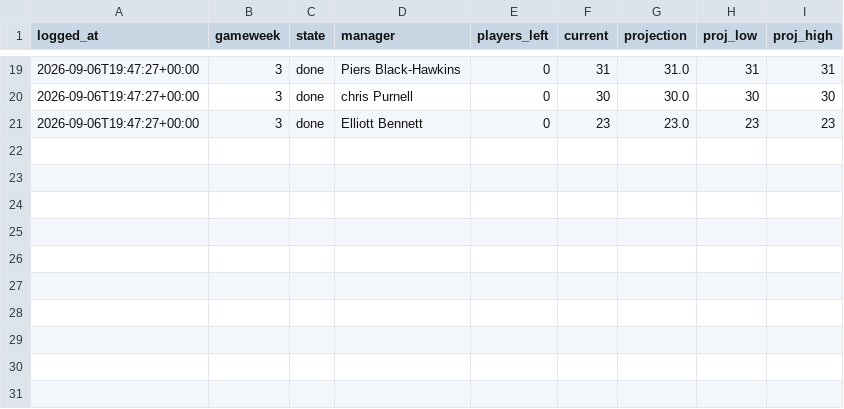
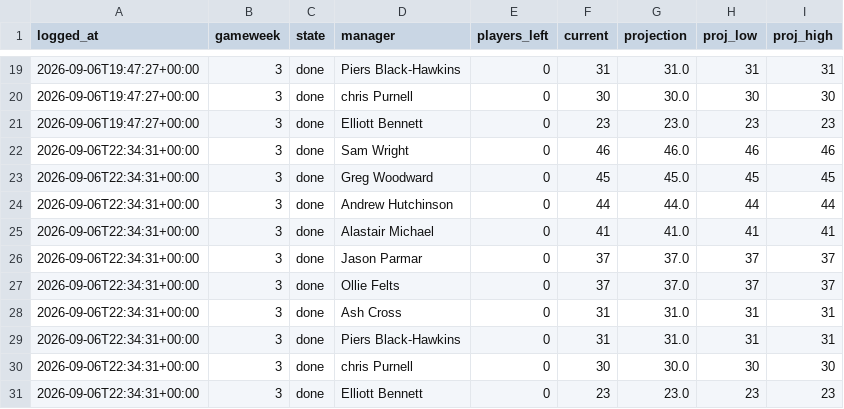
Before and after one commit to DJRay57/fpltracker, a CSV file: seasons/2026-27/projection_log.csv, drawn as a sheet; only a part is shown, gaps mark what is left out; the diff names each change by its address in the sheet, - before the commit and + after, or states it on an @@ line.

```diff
--- a/seasons/2026-27/projection_log.csv
+++ b/seasons/2026-27/projection_log.csv
+row 22: 2026-09-06T22:34:31+00:00 | 3 | done | Sam Wright | 0 | 46 | 46.0 | 46 | 46
+row 23: 2026-09-06T22:34:31+00:00 | 3 | done | Greg Woodward | 0 | 45 | 45.0 | 45 | 45
+row 24: 2026-09-06T22:34:31+00:00 | 3 | done | Andrew Hutchinson | 0 | 44 | 44.0 | 44 | 44
+row 25: 2026-09-06T22:34:31+00:00 | 3 | done | Alastair Michael | 0 | 41 | 41.0 | 41 | 41
+row 26: 2026-09-06T22:34:31+00:00 | 3 | done | Jason Parmar | 0 | 37 | 37.0 | 37 | 37
+row 27: 2026-09-06T22:34:31+00:00 | 3 | done | Ollie Felts | 0 | 37 | 37.0 | 37 | 37
+row 28: 2026-09-06T22:34:31+00:00 | 3 | done | Ash Cross | 0 | 31 | 31.0 | 31 | 31
+row 29: 2026-09-06T22:34:31+00:00 | 3 | done | Piers Black-Hawkins | 0 | 31 | 31.0 | 31 | 31
+row 30: 2026-09-06T22:34:31+00:00 | 3 | done | chris Purnell | 0 | 30 | 30.0 | 30 | 30
+row 31: 2026-09-06T22:34:31+00:00 | 3 | done | Elliott Bennett | 0 | 23 | 23.0 | 23 | 23
```
Also changed, not shown: 5 other files.
